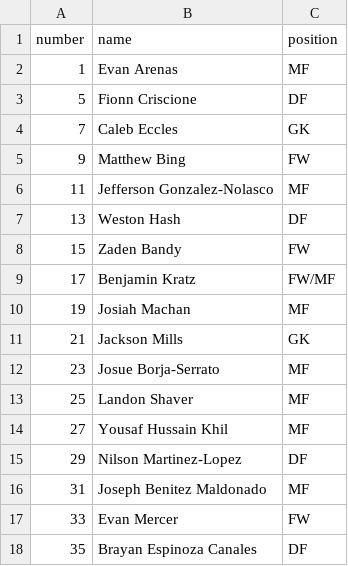
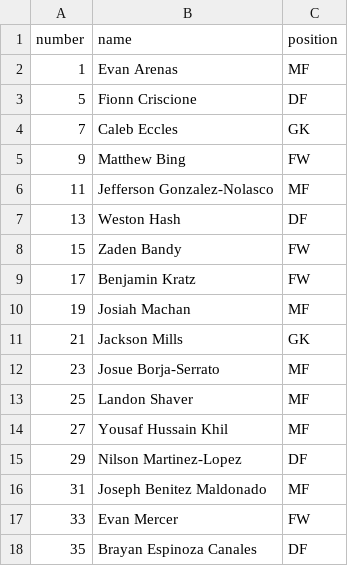
Before and after one commit to zpbandy-art/svu-u16-team-site, a CSV file: roster.csv, drawn as a sheet.

Commit message:
Auto-sync: scoring update 2026-10-02 16:08

```diff
--- a/roster.csv
+++ b/roster.csv
@@ -8,3 +8,3 @@ number,name,position
 15,Zaden Bandy,FW
-17,Benjamin Kratz,FW/MF
+17,Benjamin Kratz,FW
 19,Josiah Machan,MF
```
